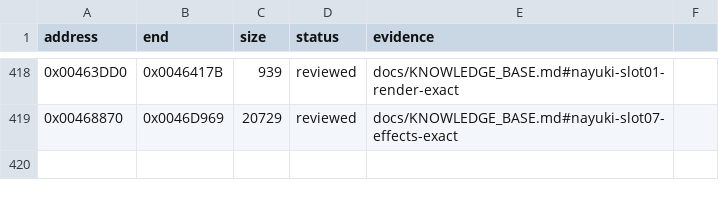
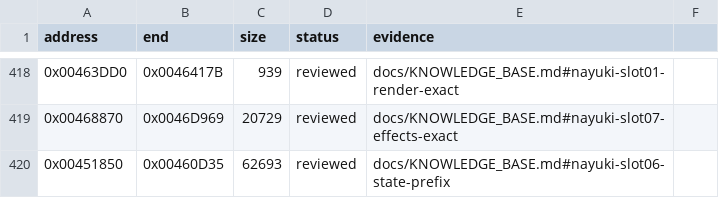
Before and after one commit to N0zoM1z0/Eternal-Fighter-Zero, a CSV file: config/function-boundaries.csv, drawn as a sheet; only a part is shown, gaps mark what is left out; the diff names each change by its address in the sheet, - before the commit and + after, or states it on an @@ line.

Commit message:
gpt-web: recover Nayuki Slot06 boss first 3469 original bytes

```diff
--- a/config/function-boundaries.csv
+++ b/config/function-boundaries.csv
+row 420: 0x00451850 | 0x00460D35 | 62693 | reviewed | docs/KNOWLEDGE_BASE.md#nayuki-slot06-state-prefix
```
Also changed, not shown: config/function-origins.csv, 8 other files.
